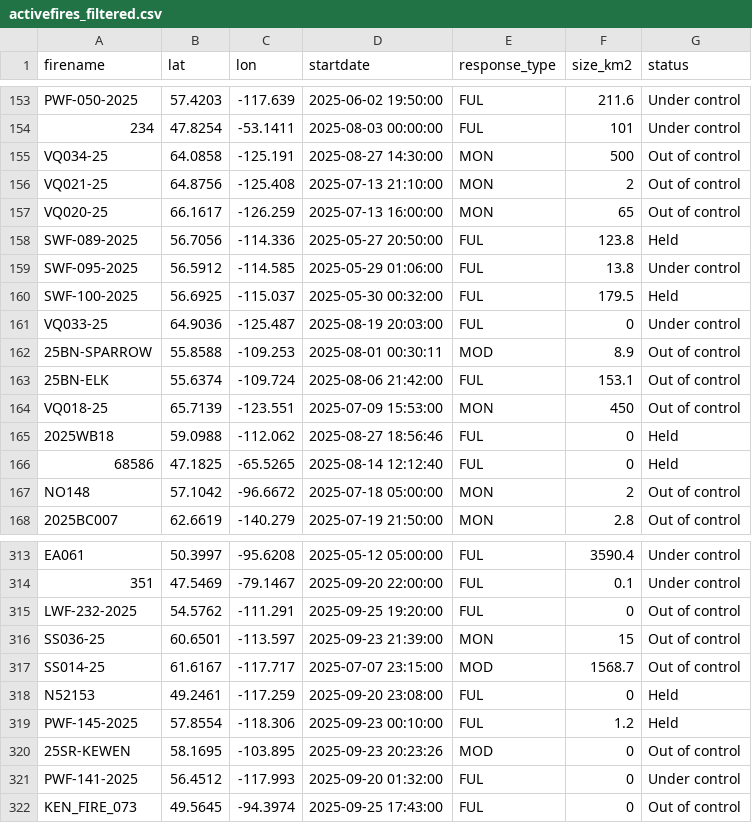
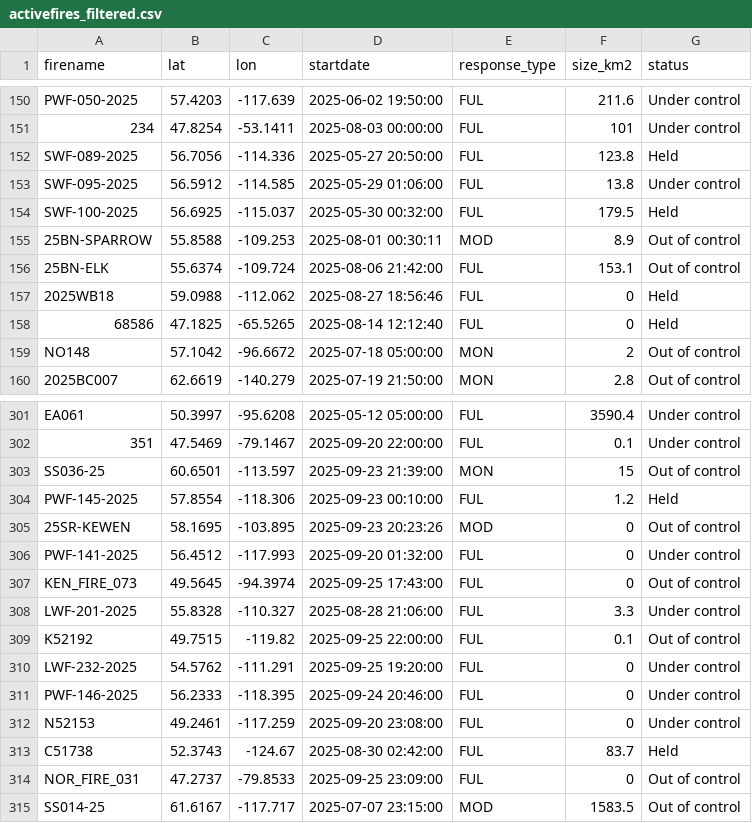
Before and after one commit to vs-postmedia/nat-fire-db-scraper, a CSV file: data/activefires_filtered.csv, drawn as a sheet; only a part is shown, gaps mark what is left out; the diff covers the shown part only.

```diff
--- a/data/activefires_filtered.csv
+++ b/data/activefires_filtered.csv
@@ -154,5 +151,2 @@
  234, 47.8254, -53.1411, 2025-08-03 00:00:00, FUL,101,Under control
- VQ034-25, 64.0858, -125.191, 2025-08-27 14:30:00, MON,500,Out of control
- VQ021-25, 64.8756, -125.408, 2025-07-13 21:10:00, MON,2,Out of control
- VQ020-25, 66.1617, -126.259, 2025-07-13 16:00:00, MON,65,Out of control
  SWF-089-2025, 56.7056, -114.336, 2025-05-27 20:50:00, FUL,123.8,Held
@@ -160,6 +154,4 @@
  SWF-100-2025, 56.6925, -115.037, 2025-05-30 00:32:00, FUL,179.5,Held
- VQ033-25, 64.9036, -125.487, 2025-08-19 20:03:00, FUL,0,Under control
  25BN-SPARROW, 55.8588, -109.253, 2025-08-01 00:30:11, MOD,8.9,Out of control
  25BN-ELK, 55.6374, -109.724, 2025-08-06 21:42:00, FUL,153.1,Out of control
- VQ018-25, 65.7139, -123.551, 2025-07-09 15:53:00, MON,450,Out of control
  2025WB18, 59.0988, -112.062, 2025-08-27 18:56:46, FUL,0,Held
@@ -314,6 +302,3 @@
  351, 47.5469, -79.1467, 2025-09-20 22:00:00, FUL,0.1,Under control
- LWF-232-2025, 54.5762, -111.291, 2025-09-25 19:20:00, FUL,0,Out of control
  SS036-25, 60.6501, -113.597, 2025-09-23 21:39:00, MON,15,Out of control
- SS014-25, 61.6167, -117.717, 2025-07-07 23:15:00, MOD,1568.7,Out of control
- N52153, 49.2461, -117.259, 2025-09-20 23:08:00, FUL,0,Held
  PWF-145-2025, 57.8554, -118.306, 2025-09-23 00:10:00, FUL,1.2,Held
@@ -322 +307,9 @@
  KEN_FIRE_073, 49.5645, -94.3974, 2025-09-25 17:43:00, FUL,0,Out of control
+ LWF-201-2025, 55.8328, -110.327, 2025-08-28 21:06:00, FUL,3.3,Under control
+ K52192, 49.7515, -119.82, 2025-09-25 22:00:00, FUL,0.1,Out of control
+ LWF-232-2025, 54.5762, -111.291, 2025-09-25 19:20:00, FUL,0,Under control
+ PWF-146-2025, 56.2333, -118.395, 2025-09-24 20:46:00, FUL,0,Under control
+ N52153, 49.2461, -117.259, 2025-09-20 23:08:00, FUL,0,Under control
+ C51738, 52.3743, -124.67, 2025-08-30 02:42:00, FUL,83.7,Held
+ NOR_FIRE_031, 47.2737, -79.8533, 2025-09-25 23:09:00, FUL,0,Out of control
+ SS014-25, 61.6167, -117.717, 2025-07-07 23:15:00, MOD,1583.5,Out of control
```
Also changed, not shown: 7 removed rows and 11 moved rows elsewhere in this file.
